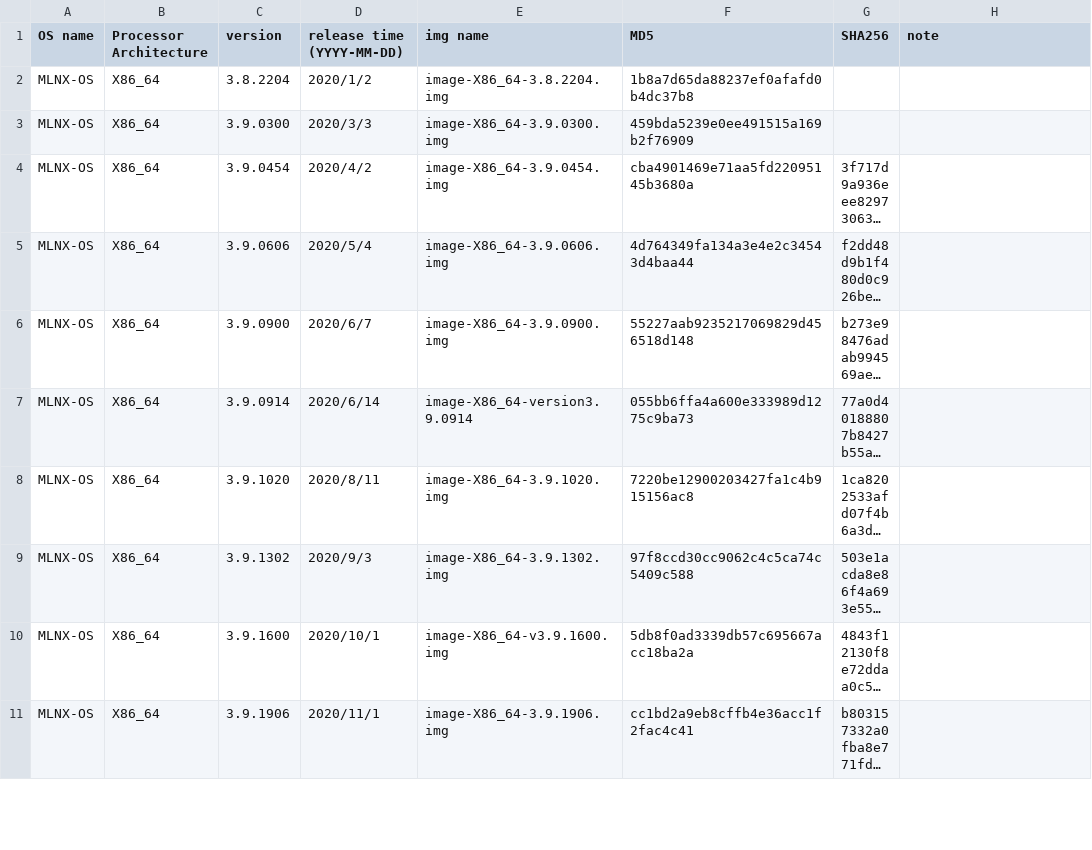
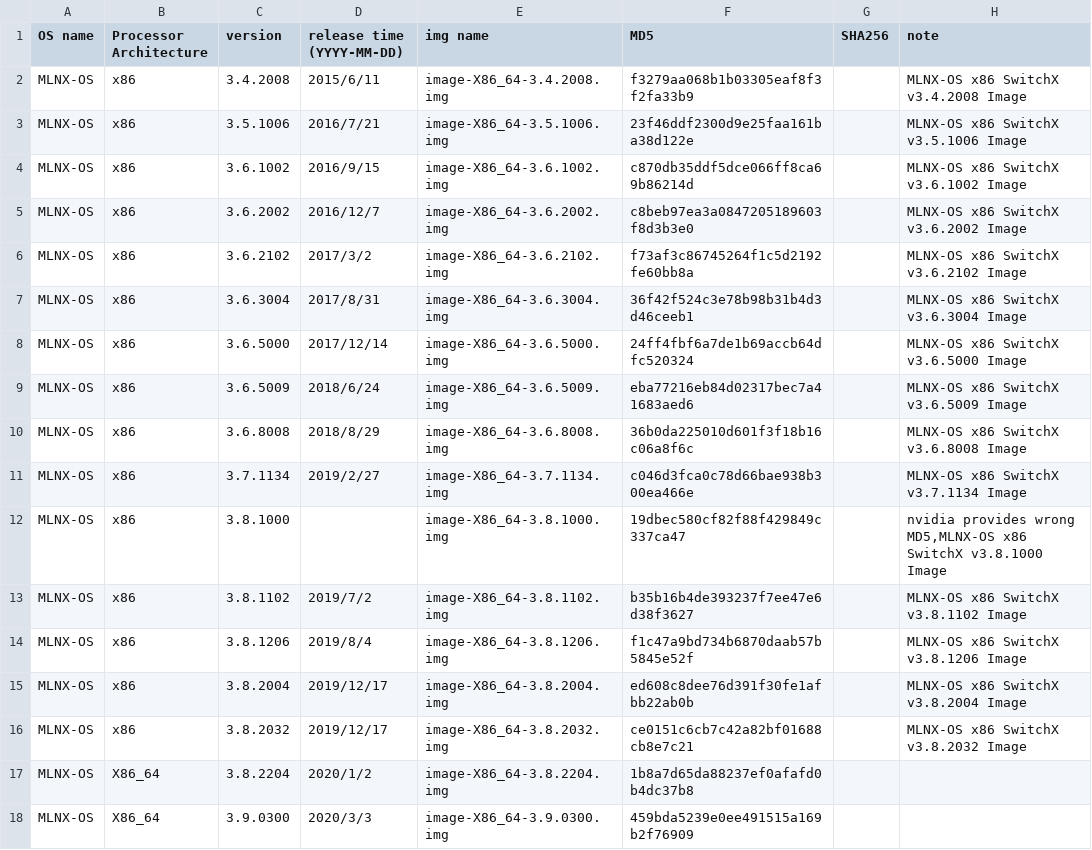
Before and after one commit to xana2333/MellanoxSwitches, a CSV file: MellanoxSwitchFwHashInfo.CSV, drawn as a sheet; only a part is shown; the shorter side is filled out with more unchanged rows; long unchanged cells end in …; the diff covers the shown part only.

Commit message:
Add image entry

```diff
--- a/MellanoxSwitchFwHashInfo.CSV
+++ b/MellanoxSwitchFwHashInfo.CSV
@@ -1,2 +1,17 @@
 OS name,Processor Architecture,version,release time (YYYY-MM-DD),img name,MD5,SHA256,note
+MLNX-OS,x86,3.4.2008,2015/6/11,image-X86_64-3.4.2008.img,f3279aa068b1b03305eaf8f3f2fa33b9,,MLNX-OS x86 SwitchX v3.4.2008 Image
+MLNX-OS,x86,3.5.1006,2016/7/21,image-X86_64-3.5.1006.img,23f46ddf2300d9e25faa161ba38d122e,,MLNX-OS x86 SwitchX v3.5.1006 Image
+MLNX-OS,x86,3.6.1002,2016/9/15,image-X86_64-3.6.1002.img,c870db35ddf5dce066ff8ca69b86214d,,MLNX-OS x86 SwitchX v3.6.1002 Image
+MLNX-OS,x86,3.6.2002,2016/12/7,image-X86_64-3.6.2002.img,c8beb97ea3a0847205189603f8d3b3e0,,MLNX-OS x86 SwitchX v3.6.2002 Image
+MLNX-OS,x86,3.6.2102,2017/3/2,image-X86_64-3.6.2102.img,f73af3c86745264f1c5d2192fe60bb8a,,MLNX-OS x86 SwitchX v3.6.2102 Image
+MLNX-OS,x86,3.6.3004,2017/8/31,image-X86_64-3.6.3004.img,36f42f524c3e78b98b31b4d3d46ceeb1,,MLNX-OS x86 SwitchX v3.6.3004 Image
+MLNX-OS,x86,3.6.5000,2017/12/14,image-X86_64-3.6.5000.img,24ff4fbf6a7de1b69accb64dfc520324,,MLNX-OS x86 SwitchX v3.6.5000 Image
+MLNX-OS,x86,3.6.5009,2018/6/24,image-X86_64-3.6.5009.img,eba77216eb84d02317bec7a41683aed6,,MLNX-OS x86 SwitchX v3.6.5009 Image
+MLNX-OS,x86,3.6.8008,2018/8/29,image-X86_64-3.6.8008.img,36b0da225010d601f3f18b16c06a8f6c,,MLNX-OS x86 SwitchX v3.6.8008 Image
+MLNX-OS,x86,3.7.1134,2019/2/27,image-X86_64-3.7.1134.img,c046d3fca0c78d66bae938b300ea466e,,MLNX-OS x86 SwitchX v3.7.1134 Image
+MLNX-OS,x86,3.8.1000,,image-X86_64-3.8.1000.img,19dbec580cf82f88f429849c337ca47,,"nvidia provides wrong MD5,MLNX-OS x86 SwitchX v3.8.1000 Image"
+MLNX-OS,x86,3.8.1102,2019/7/2,image-X86_64-3.8.1102.img,b35b16b4de393237f7ee47e6d38f3627,,MLNX-OS x86 SwitchX v3.8.1102 Image
+MLNX-OS,x86,3.8.1206,2019/8/4,image-X86_64-3.8.1206.img,f1c47a9bd734b6870daab57b5845e52f,,MLNX-OS x86 SwitchX v3.8.1206 Image
+MLNX-OS,x86,3.8.2004,2019/12/17,image-X86_64-3.8.2004.img,ed608c8dee76d391f30fe1afbb22ab0b,,MLNX-OS x86 SwitchX v3.8.2004 Image
+MLNX-OS,x86,3.8.2032,2019/12/17,image-X86_64-3.8.2032.img,ce0151c6cb7c42a82bf01688cb8e7c21,,MLNX-OS x86 SwitchX v3.8.2032 Image
 MLNX-OS,X86_64,3.8.2204,2020/1/2,image-X86_64-3.8.2204.img,1b8a7d65da88237ef0afafd0b4dc37b8,,
```
Also changed, not shown: 14 added rows and 1 moved row elsewhere in this file.
